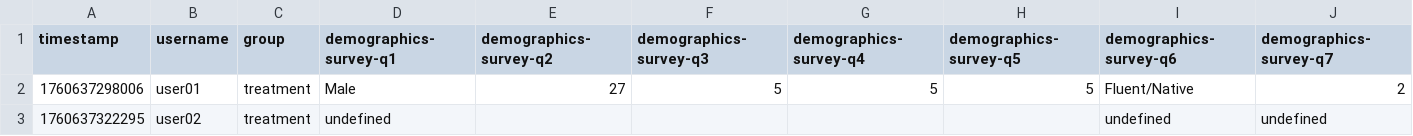
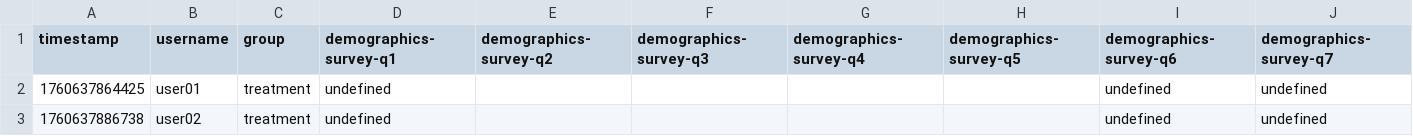
Before and after one commit to Mobinzarreh/stratdyn, a CSV file: demographics_survey_treatment_session1.csv, drawn as a sheet.

```diff
--- a/demographics_survey_treatment_session1.csv
+++ b/demographics_survey_treatment_session1.csv
@@ -1,3 +1,3 @@
 timestamp,username,group,demographics-survey-q1,demographics-survey-q2,demographics-survey-q3,demographics-survey-q4,demographics-survey-q5,demographics-survey-q6,demographics-survey-q7
-1760637298006,user01,treatment,Male,27,5,5,5,Fluent/Native,2
-1760637322295,user02,treatment,undefined,,,,,undefined,undefined
+1760637864425,user01,treatment,undefined,,,,,undefined,undefined
+1760637886738,user02,treatment,undefined,,,,,undefined,undefined
```
Also changed, not shown: 3 other files.
